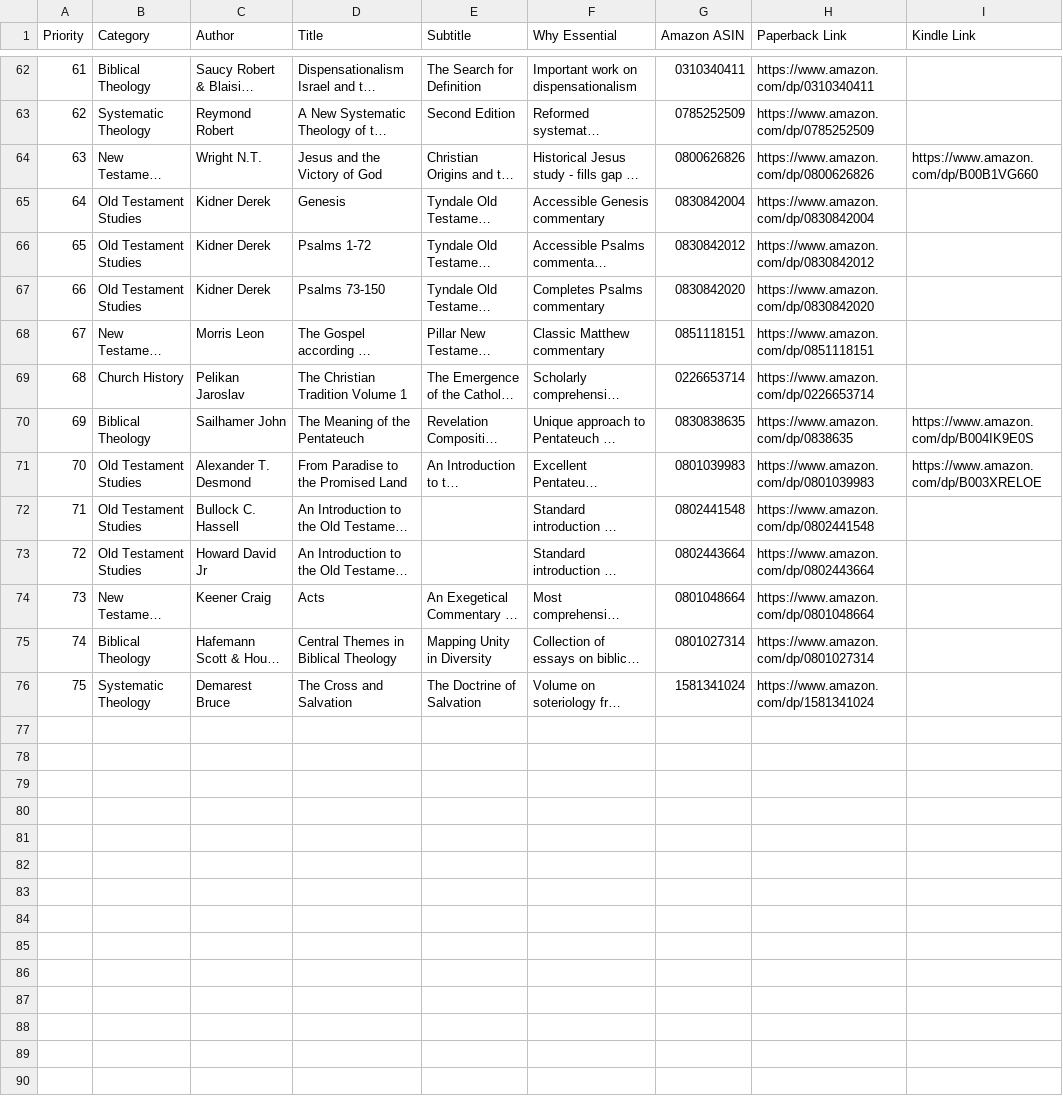
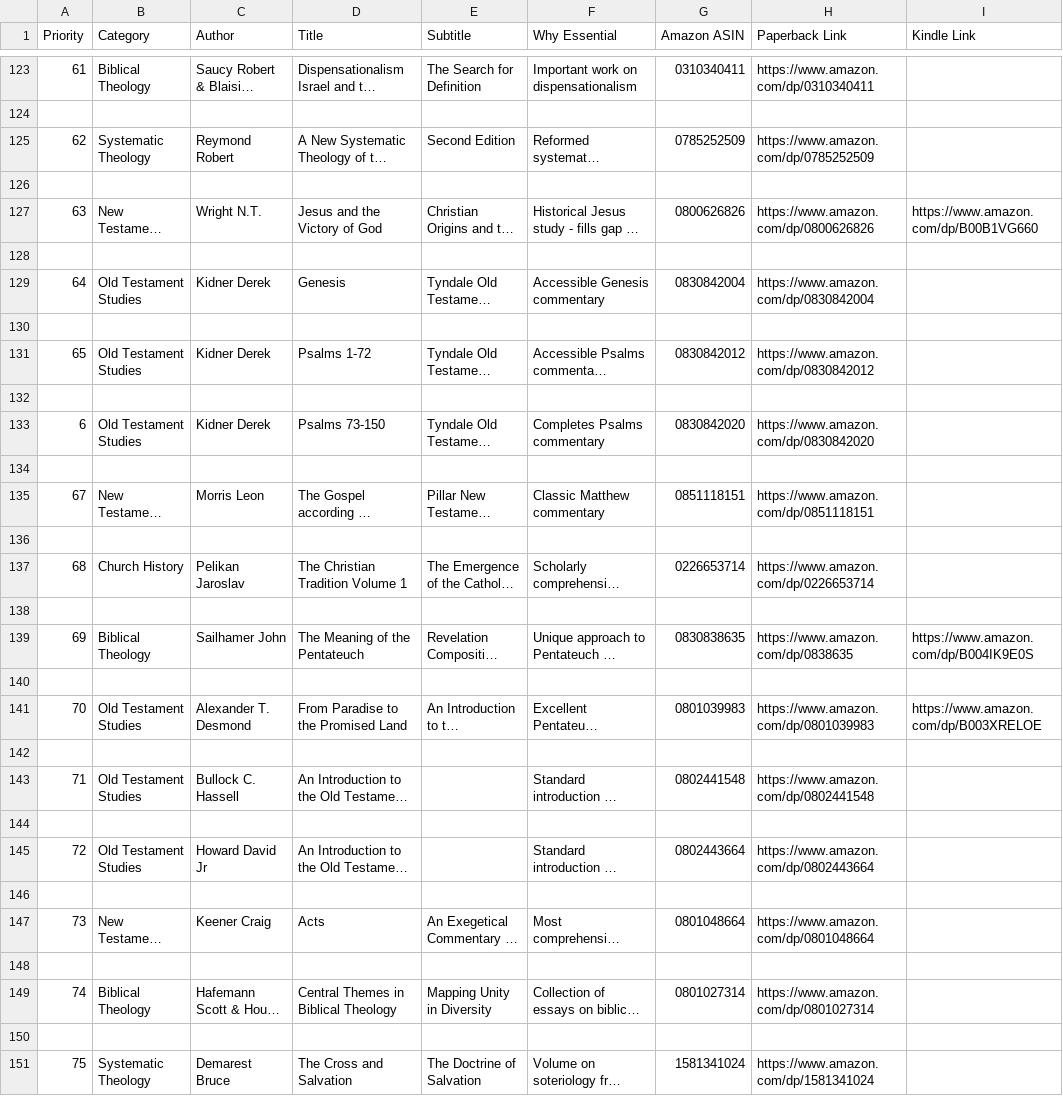
Before and after one commit to drtimjames/BereanBibleCollege, a CSV file: store/Scriptorium Gaps to Fill.csv, drawn as a sheet; only a part is shown, gaps mark what is left out; long unchanged cells end in …; addresses are those after the commit; rows hold the shown columns only; the diff covers the shown part only; the diff names each change by its address in the sheet, - before the commit and + after, or states it on an @@ line.

```diff
--- a/store/Scriptorium Gaps to Fill.csv
+++ b/store/Scriptorium Gaps to Fill.csv
+row 124: (empty)
+row 126: (empty)
+row 128: (empty)
+row 130: (empty)
+row 132: (empty)
@@ column A (Priority) renumbered in row 133 @@
+row 134: (empty)
+row 136: (empty)
+row 138: (empty)
+row 140: (empty)
+row 142: (empty)
+row 144: (empty)
+row 146: (empty)
+row 148: (empty)
+row 150: (empty)
```
Also changed, not shown: 61 added rows elsewhere in this file, store/hermeneutics-covers-csv/hermeneutics.csv, store/new-testament-covers-csv/new-testament.csv, 17 other files.
